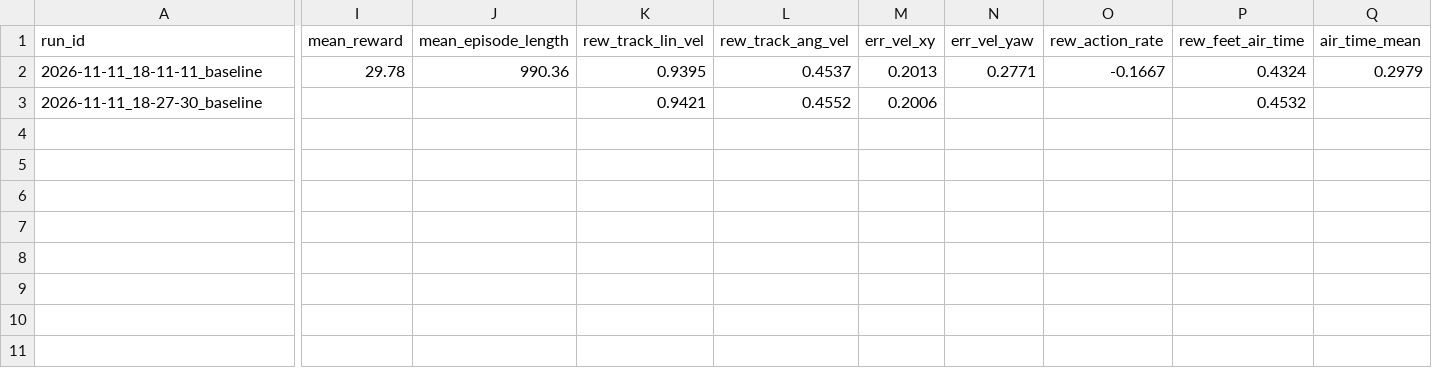
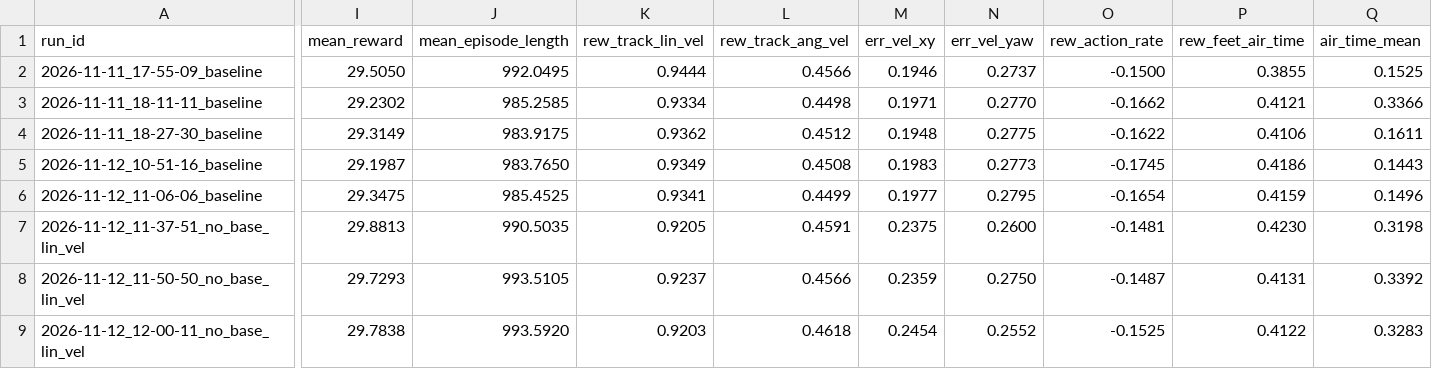
Before and after one commit to melvynhuynh/rl_unitree_go2, a CSV file: results/nb01_flat_terrain_training_runs.csv, drawn as a sheet; only a part is shown, gaps mark what is left out; addresses are those after the commit; rows hold the shown columns only; the diff covers the shown part only; the diff names each change by its address in the sheet, - before the commit and + after, or states it on an @@ line.

Commit message:
Update run log

```diff
--- a/results/nb01_flat_terrain_training_runs.csv
+++ b/results/nb01_flat_terrain_training_runs.csv
+row 2: 2026-11-11_17-55-09_baseline | 29.5050 | 992.0495 | 0.9444 | 0.4566 | 0.1946 | 0.2737 | -0.1500 | 0.3855 | 0.1525
-I3 (mean_reward): 29.78
+I3 (mean_reward): 29.2302
-J3 (mean_episode_length): 990.36
+J3 (mean_episode_length): 985.2585
-K3 (rew_track_lin_vel): 0.9395
+K3 (rew_track_lin_vel): 0.9334
-L3 (rew_track_ang_vel): 0.4537
+L3 (rew_track_ang_vel): 0.4498
-M3 (err_vel_xy): 0.2013
+M3 (err_vel_xy): 0.1971
-N3 (err_vel_yaw): 0.2771
+N3 (err_vel_yaw): 0.2770
-O3 (rew_action_rate): -0.1667
+O3 (rew_action_rate): -0.1662
-P3 (rew_feet_air_time): 0.4324
+P3 (rew_feet_air_time): 0.4121
-Q3 (air_time_mean): 0.2979
+Q3 (air_time_mean): 0.3366
-I4 (mean_reward): (empty)
+I4 (mean_reward): 29.3149
-J4 (mean_episode_length): (empty)
+J4 (mean_episode_length): 983.9175
-K4 (rew_track_lin_vel): 0.9421
+K4 (rew_track_lin_vel): 0.9362
-L4 (rew_track_ang_vel): 0.4552
+L4 (rew_track_ang_vel): 0.4512
-M4 (err_vel_xy): 0.2006
+M4 (err_vel_xy): 0.1948
-N4 (err_vel_yaw): (empty)
+N4 (err_vel_yaw): 0.2775
-O4 (rew_action_rate): (empty)
+O4 (rew_action_rate): -0.1622
-P4 (rew_feet_air_time): 0.4532
+P4 (rew_feet_air_time): 0.4106
-Q4 (air_time_mean): (empty)
+Q4 (air_time_mean): 0.1611
+row 5: 2026-11-12_10-51-16_baseline | 29.1987 | 983.7650 | 0.9349 | 0.4508 | 0.1983 | 0.2773 | -0.1745 | 0.4186 | 0.1443
+row 6: 2026-11-12_11-06-06_baseline | 29.3475 | 985.4525 | 0.9341 | 0.4499 | 0.1977 | 0.2795 | -0.1654 | 0.4159 | 0.1496
+row 7: 2026-11-12_11-37-51_no_base_lin_vel | 29.8813 | 990.5035 | 0.9205 | 0.4591 | 0.2375 | 0.2600 | -0.1481 | 0.4230 | 0.3198
+row 8: 2026-11-12_11-50-50_no_base_lin_vel | 29.7293 | 993.5105 | 0.9237 | 0.4566 | 0.2359 | 0.2750 | -0.1487 | 0.4131 | 0.3392
+row 9: 2026-11-12_12-00-11_no_base_lin_vel | 29.7838 | 993.5920 | 0.9203 | 0.4618 | 0.2454 | 0.2552 | -0.1525 | 0.4122 | 0.3283
```
Also changed, not shown: 7 edited cells elsewhere in this file.
